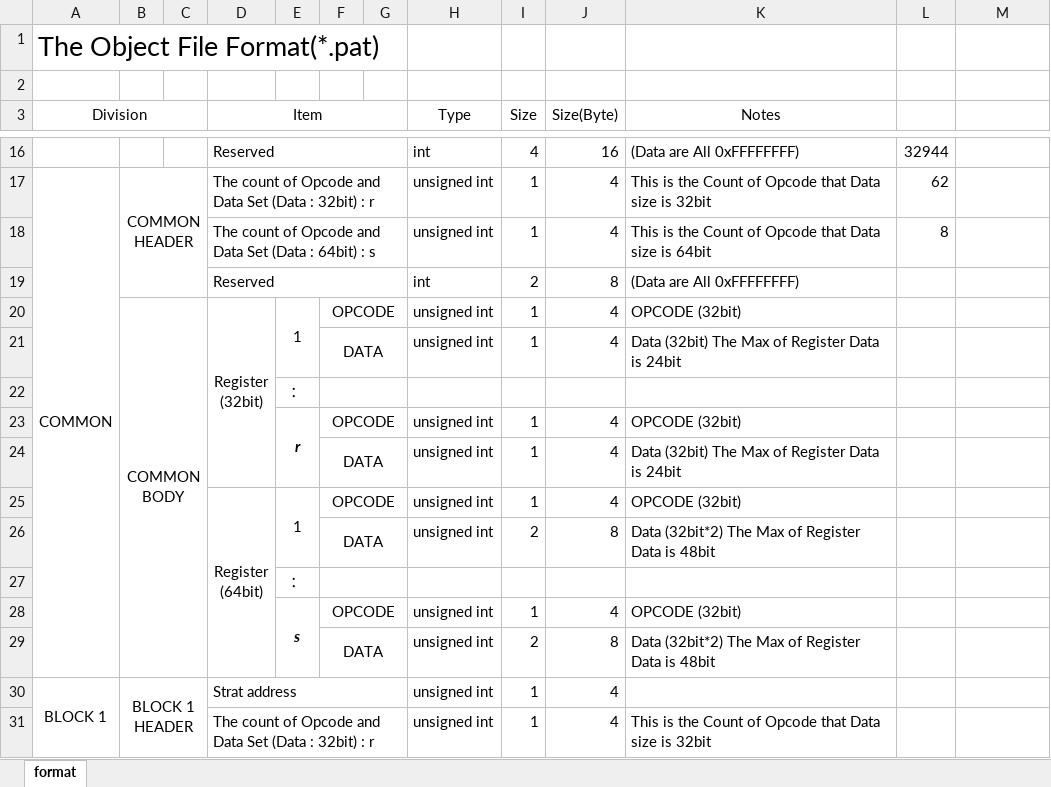
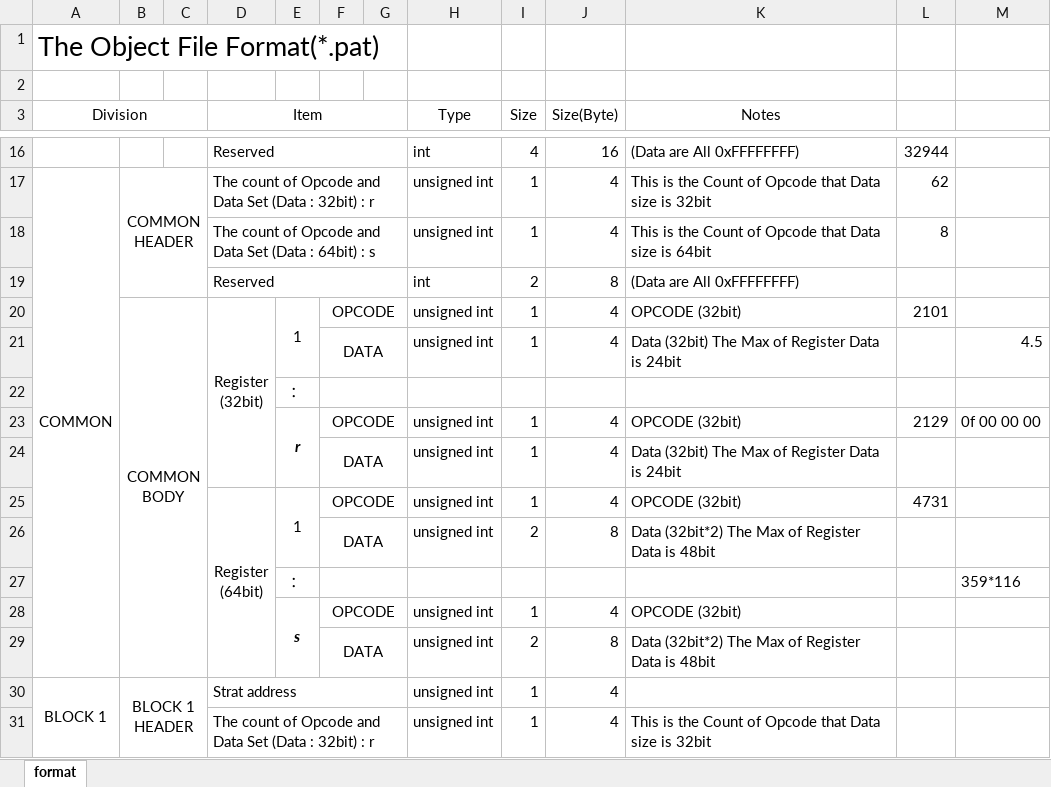
Before and after one commit to gusdnr9875/Pattern-Viewer, an Excel workbook: 패턴 자료/mpat file format.xlsx, sheet format, drawn as a sheet; only a part is shown, gaps mark what is left out; values as stored, in another font and other column widths than the file's, no borders; removed rows and columns are numbered as before the commit, all else as after; the diff names each change by its address in the sheet, - before the commit and + after, or states it on an @@ line.

```diff
--- a/패턴 자료/mpat file format.xlsx (sheet format)
+++ b/패턴 자료/mpat file format.xlsx (sheet format)
-E20:E21 merged
+E20:E21 merged
-L20: (empty)
+L20: 2101
+row 21:  |  |  |  |  | DATA |  | unsigned int | 1 | 4 | Data (32bit) The Max of Register Data is 24bit |  | 4.5
+row 23:  |  |  |  | r | OPCODE |  | unsigned int | 1 | 4 | OPCODE (32bit) | 2129 | 0f 00 00 00
-row 23:  |  |  |  | r | OPCODE |  | unsigned int | 1 | 4 | OPCODE (32bit)
-row 24:  |  |  |  |  | DATA |  | unsigned int | 1 | 4 | Data (32bit) The Max of Register Data is 24bit
-L25: (empty)
+L25: 4731
-M27: (empty)
+M27: 359*116
```
Also changed, not shown: 1 other file.
